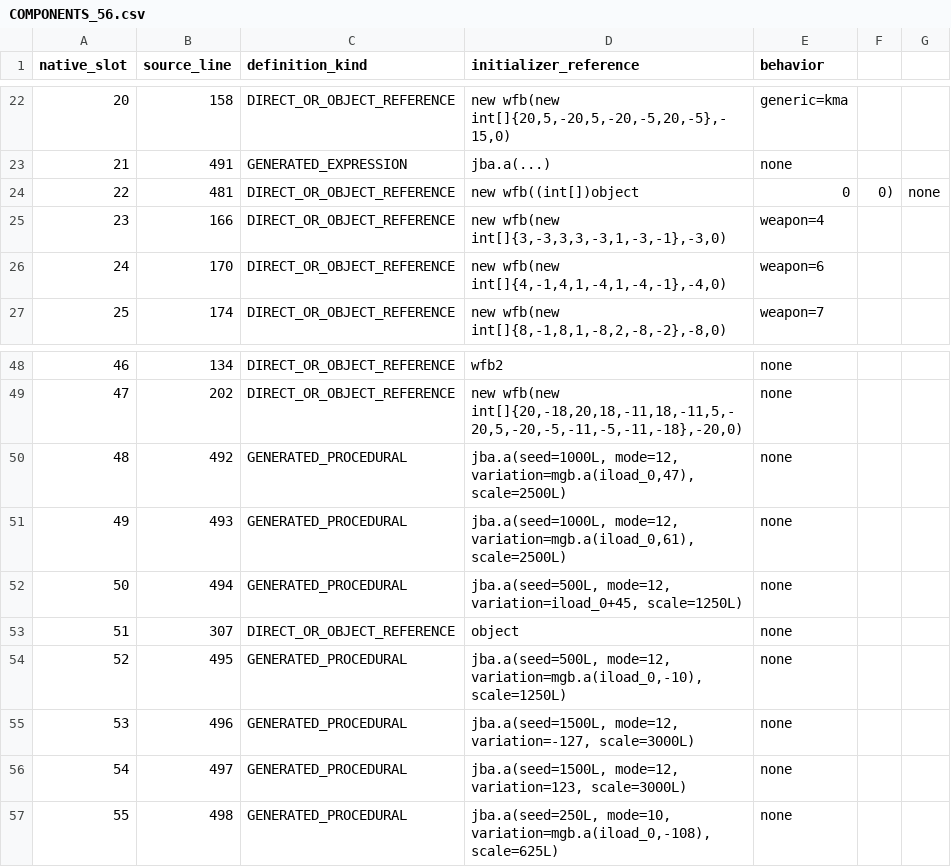
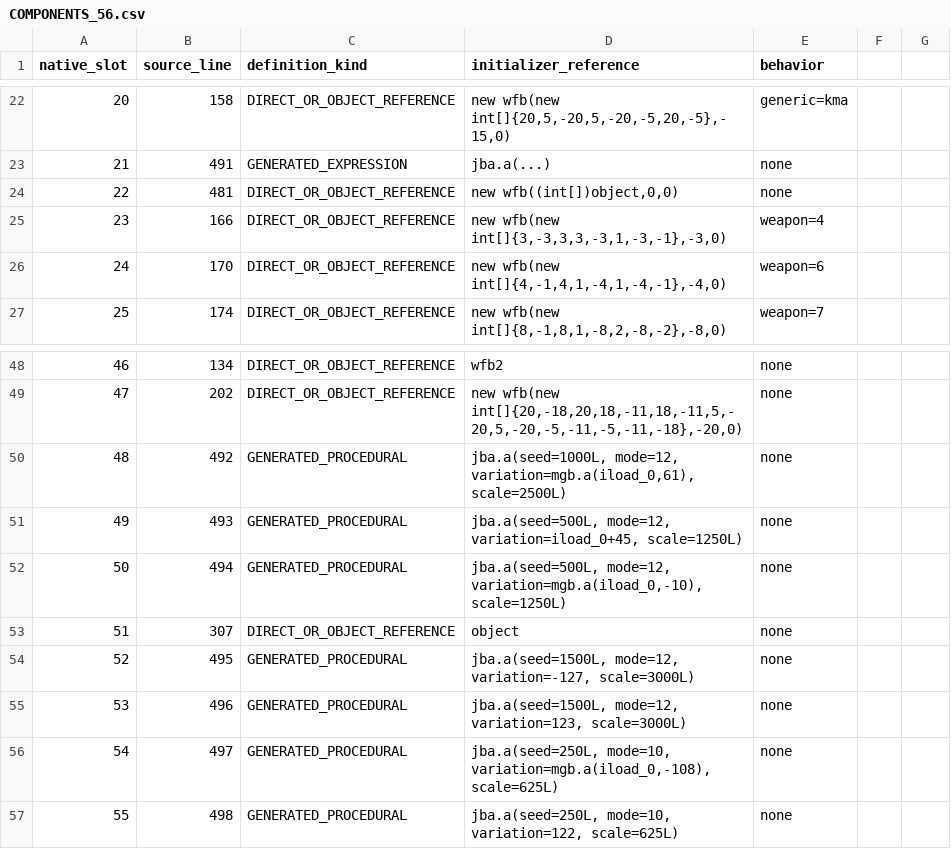
Before and after one commit to sk89qq/StarScrapers, a CSV file: current_project/Darkwing-main/VOIDA/CANONICAL/VALUES/COMPONENTS_56.csv, drawn as a sheet; only a part is shown, gaps mark what is left out.

Commit message:
Correct procedural component slot mappings from current native evidence

```diff
--- a/current_project/Darkwing-main/VOIDA/CANONICAL/VALUES/COMPONENTS_56.csv
+++ b/current_project/Darkwing-main/VOIDA/CANONICAL/VALUES/COMPONENTS_56.csv
@@ -23,3 +23,3 @@ native_slot,source_line,definition_kind,initializer_reference,behavior
 21,491,GENERATED_EXPRESSION,jba.a(...),none
-22,481,DIRECT_OR_OBJECT_REFERENCE,new wfb((int[])object,0,0),none
+22,481,DIRECT_OR_OBJECT_REFERENCE,"new wfb((int[])object,0,0)",none
 23,166,DIRECT_OR_OBJECT_REFERENCE,"new wfb(new int[]{3,-3,3,3,-3,1,-3,-1},-3,0)",weapon=4
@@ -49,9 +49,9 @@ native_slot,source_line,definition_kind,initializer_reference,behavior
 47,202,DIRECT_OR_OBJECT_REFERENCE,"new wfb(new int[]{20,-18,20,18,-11,18,-11,5,-20,5,-20,-5,-11,-5,-11,-18},-20,0)",none
-48,492,GENERATED_PROCEDURAL,"jba.a(seed=1000L, mode=12, variation=mgb.a(iload_0,47), scale=2500L)",none
-49,493,GENERATED_PROCEDURAL,"jba.a(seed=1000L, mode=12, variation=mgb.a(iload_0,61), scale=2500L)",none
-50,494,GENERATED_PROCEDURAL,"jba.a(seed=500L, mode=12, variation=iload_0+45, scale=1250L)",none
+48,492,GENERATED_PROCEDURAL,"jba.a(seed=1000L, mode=12, variation=mgb.a(iload_0,61), scale=2500L)",none
+49,493,GENERATED_PROCEDURAL,"jba.a(seed=500L, mode=12, variation=iload_0+45, scale=1250L)",none
+50,494,GENERATED_PROCEDURAL,"jba.a(seed=500L, mode=12, variation=mgb.a(iload_0,-10), scale=1250L)",none
 51,307,DIRECT_OR_OBJECT_REFERENCE,object,none
-52,495,GENERATED_PROCEDURAL,"jba.a(seed=500L, mode=12, variation=mgb.a(iload_0,-10), scale=1250L)",none
-53,496,GENERATED_PROCEDURAL,"jba.a(seed=1500L, mode=12, variation=-127, scale=3000L)",none
-54,497,GENERATED_PROCEDURAL,"jba.a(seed=1500L, mode=12, variation=123, scale=3000L)",none
-55,498,GENERATED_PROCEDURAL,"jba.a(seed=250L, mode=10, variation=mgb.a(iload_0,-108), scale=625L)",none
+52,495,GENERATED_PROCEDURAL,"jba.a(seed=1500L, mode=12, variation=-127, scale=3000L)",none
+53,496,GENERATED_PROCEDURAL,"jba.a(seed=1500L, mode=12, variation=123, scale=3000L)",none
+54,497,GENERATED_PROCEDURAL,"jba.a(seed=250L, mode=10, variation=mgb.a(iload_0,-108), scale=625L)",none
+55,498,GENERATED_PROCEDURAL,"jba.a(seed=250L, mode=10, variation=122, scale=625L)",none
```
